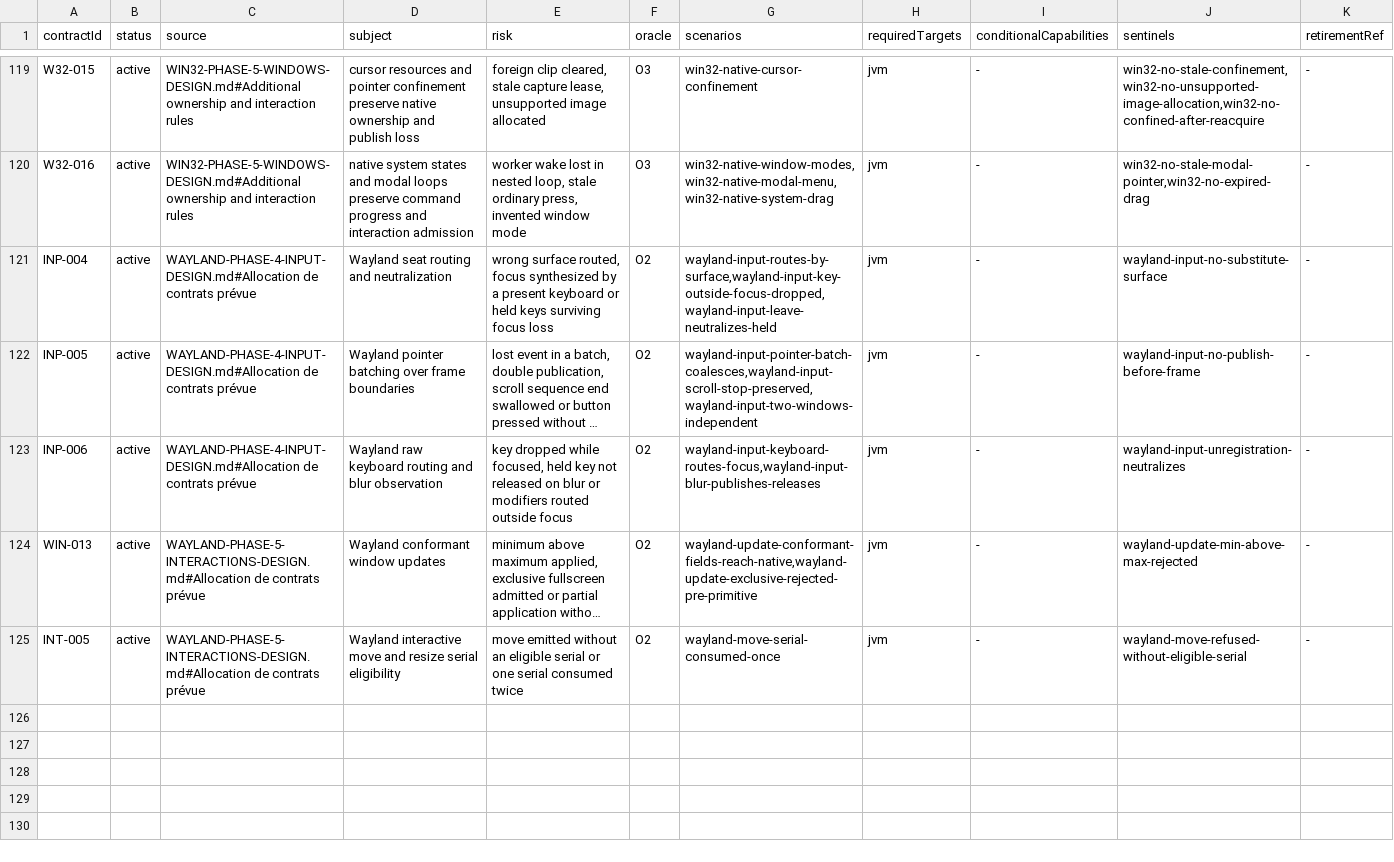
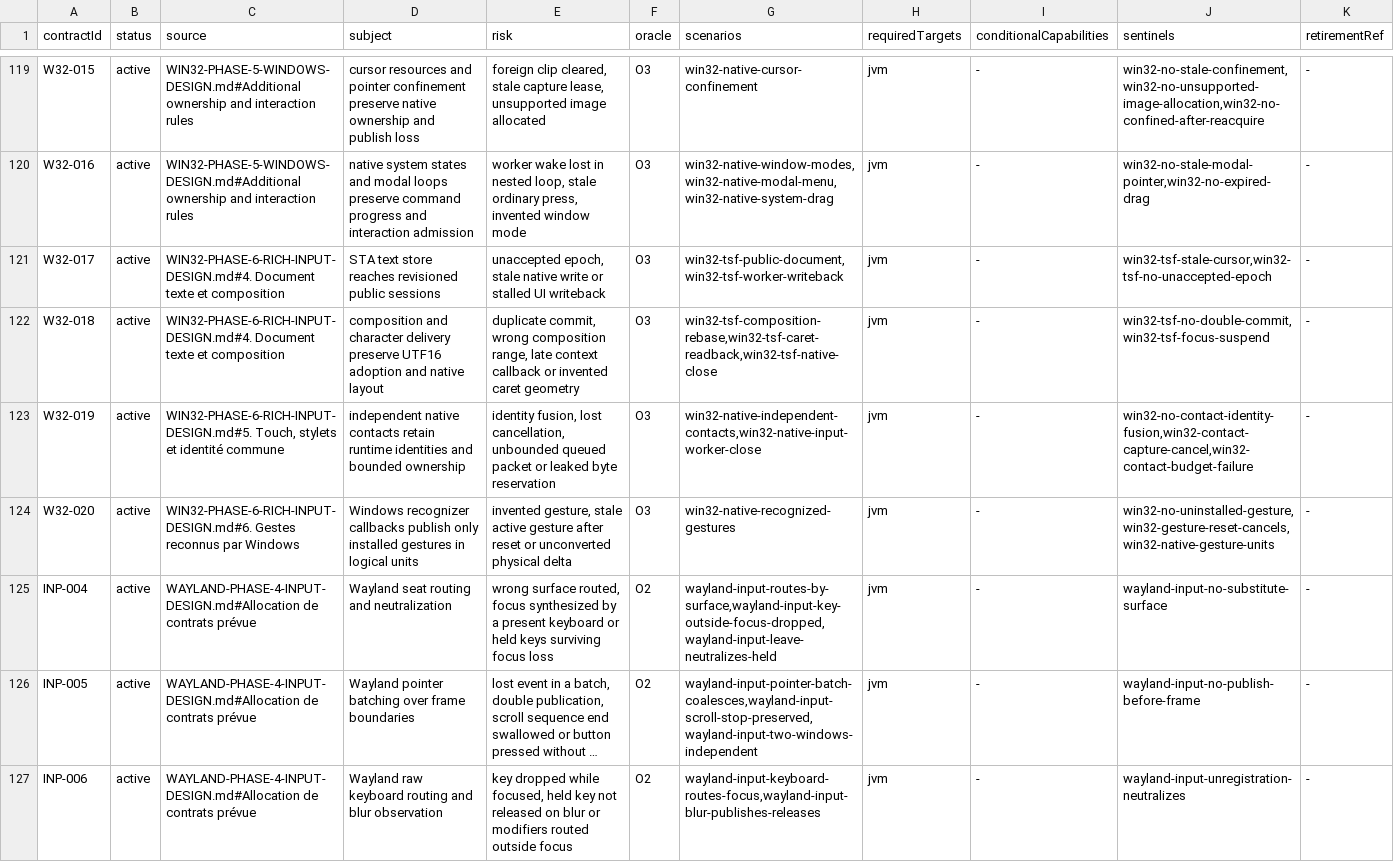
Before and after one commit to ygdrasil-io/poc-koreos, a TSV file: kadre/contracts/registry/contracts.tsv, drawn as a sheet; only a part is shown, gaps mark what is left out; the shorter side is filled out with more unchanged rows; long unchanged cells end in ….

```diff
--- a/kadre/contracts/registry/contracts.tsv
+++ b/kadre/contracts/registry/contracts.tsv
@@ -120,2 +120,6 @@ W32-015	active	WIN32-PHASE-5-WINDOWS-DESIGN.md#Additional ownership and interact
 W32-016	active	WIN32-PHASE-5-WINDOWS-DESIGN.md#Additional ownership and interaction rules	native system states and modal loops preserve command progress and interaction admission	worker wake lost in nested loop, stale ordinary press, invented window mode	O3	win32-native-window-modes,win32-native-modal-menu,win32-native-system-drag	jvm	-	win32-no-stale-modal-pointer,win32-no-expired-drag	-
+W32-017	active	WIN32-PHASE-6-RICH-INPUT-DESIGN.md#4. Document texte et composition	STA text store reaches revisioned public sessions	unaccepted epoch, stale native write or stalled UI writeback	O3	win32-tsf-public-document,win32-tsf-worker-writeback	jvm	-	win32-tsf-stale-cursor,win32-tsf-no-unaccepted-epoch	-
+W32-018	active	WIN32-PHASE-6-RICH-INPUT-DESIGN.md#4. Document texte et composition	composition and character delivery preserve UTF16 adoption and native layout	duplicate commit, wrong composition range, late context callback or invented caret geometry	O3	win32-tsf-composition-rebase,win32-tsf-caret-readback,win32-tsf-native-close	jvm	-	win32-tsf-no-double-commit,win32-tsf-focus-suspend	-
+W32-019	active	WIN32-PHASE-6-RICH-INPUT-DESIGN.md#5. Touch, stylets et identité commune	independent native contacts retain runtime identities and bounded ownership	identity fusion, lost cancellation, unbounded queued packet or leaked byte reservation	O3	win32-native-independent-contacts,win32-native-input-worker-close	jvm	-	win32-no-contact-identity-fusion,win32-contact-capture-cancel,win32-contact-budget-failure	-
+W32-020	active	WIN32-PHASE-6-RICH-INPUT-DESIGN.md#6. Gestes reconnus par Windows	Windows recognizer callbacks publish only installed gestures in logical units	invented gesture, stale active gesture after reset or unconverted physical delta	O3	win32-native-recognized-gestures	jvm	-	win32-no-uninstalled-gesture,win32-gesture-reset-cancels,win32-native-gesture-units	-
 INP-004	active	WAYLAND-PHASE-4-INPUT-DESIGN.md#Allocation de contrats prévue	Wayland seat routing and neutralization	wrong surface routed, focus synthesized by a present keyboard or held keys surviving focus loss	O2	wayland-input-routes-by-surface,wayland-input-key-outside-focus-dropped,wayland-input-leave-neutralizes-held	jvm	-	wayland-input-no-substitute-surface	-
```
Also changed, not shown: kadre/backend/win32/contracts/evidence.tsv, 52 other files.
